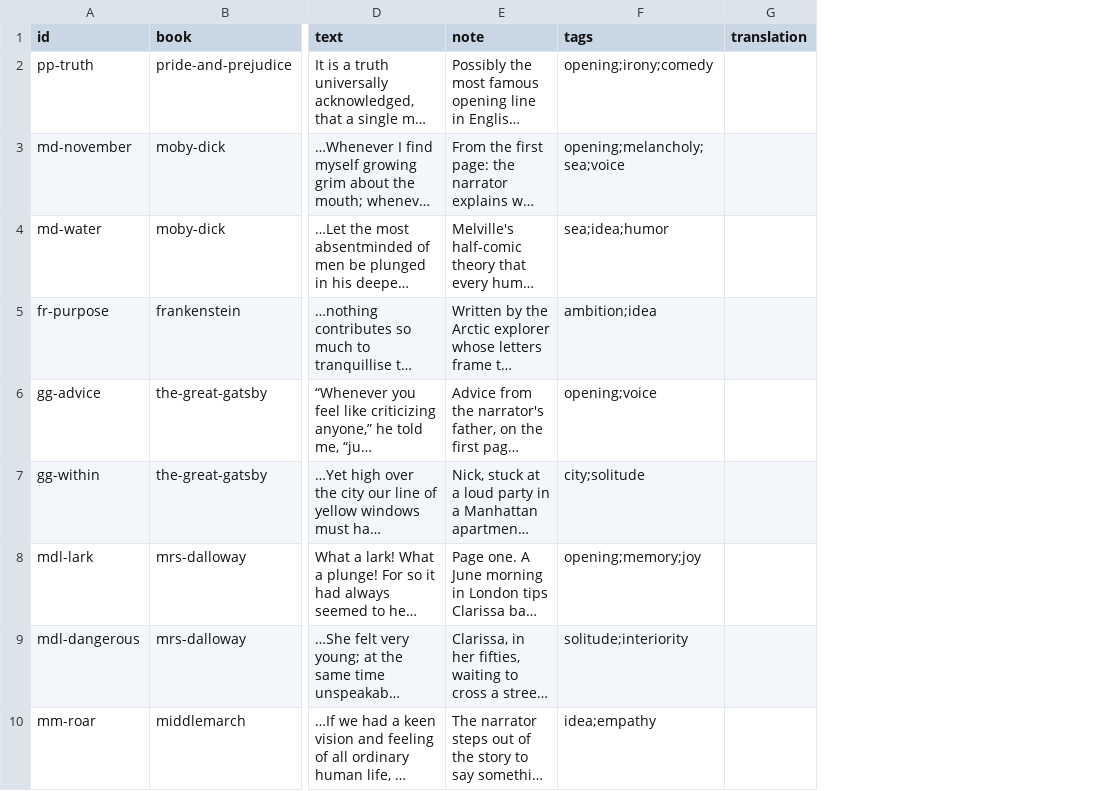
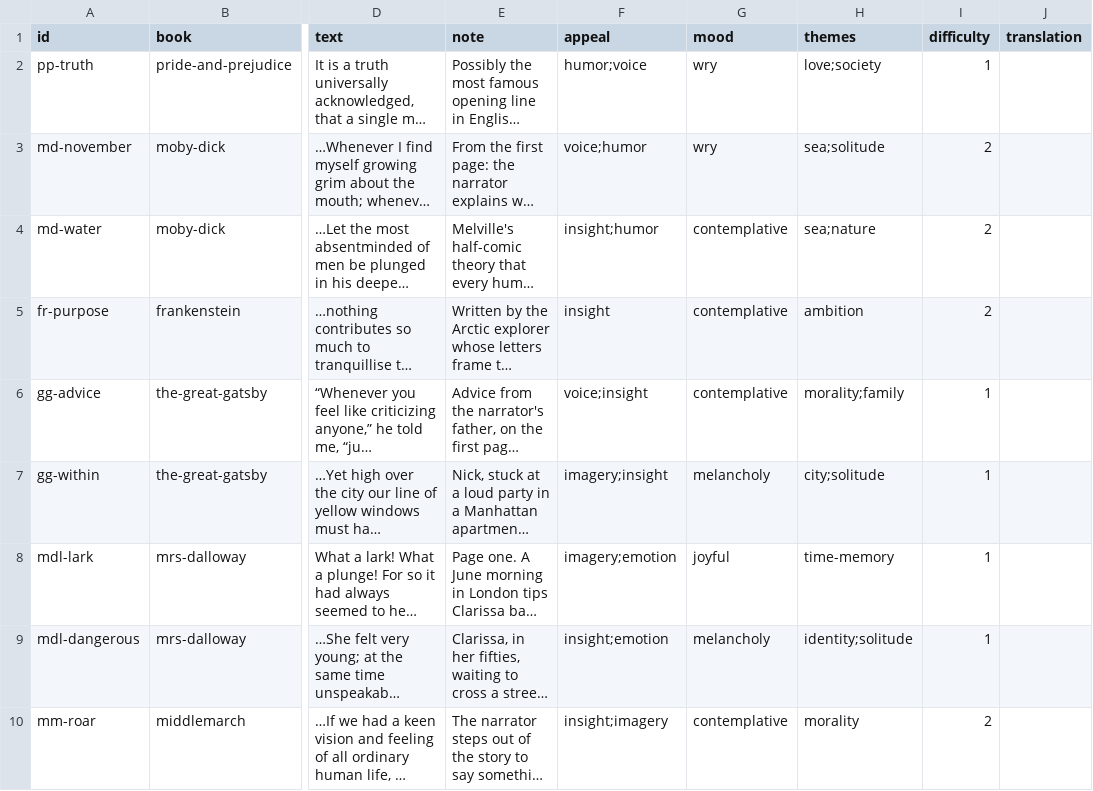
Before and after one commit to passages-reader/passages-reader.github.io, a CSV file: data/passages.csv, drawn as a sheet; only a part is shown, gaps mark what is left out; long unchanged cells end in …; removed rows and columns are numbered as before the commit, all else as after; the diff names each change by its address in the sheet, - before the commit and + after, or states it on an @@ line.

```diff
--- a/data/passages.csv
+++ b/data/passages.csv
-column F (tags), rows 2-10: opening;irony;comedy | opening;melancholy;sea;voice | sea;idea;humor | ambition;idea | opening;voice | city;solitude | opening;memory;joy | solitude;interiority | idea;empathy
+column F (appeal), rows 2-10: humor;voice | voice;humor | insight;humor | insight | voice;insight | imagery;insight | imagery;emotion | insight;emotion | insight;imagery
+column G (mood), rows 2-10: wry | wry | contemplative | contemplative | contemplative | melancholy | joyful | melancholy | contemplative
+column H (themes), rows 2-10: love;society | sea;solitude | sea;nature | ambition | morality;family | city;solitude | time-memory | identity;solitude | morality
+column I (difficulty), rows 2-10: 1 | 2 | 2 | 2 | 1 | 1 | 1 | 1 | 2
```
Also changed, not shown: 9 other files.
